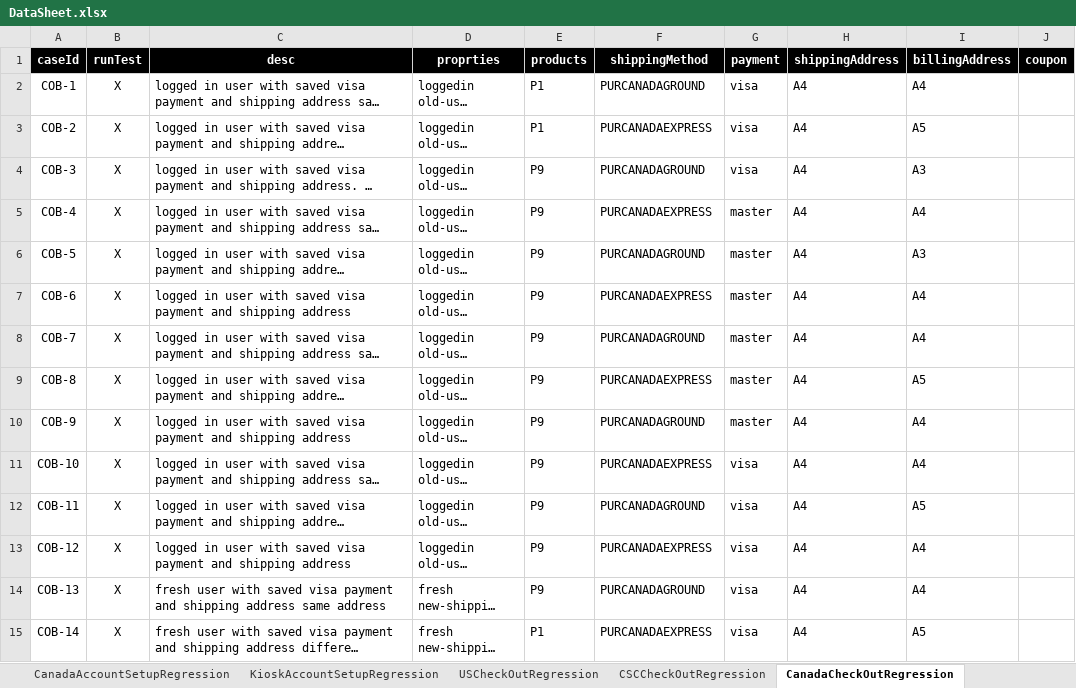
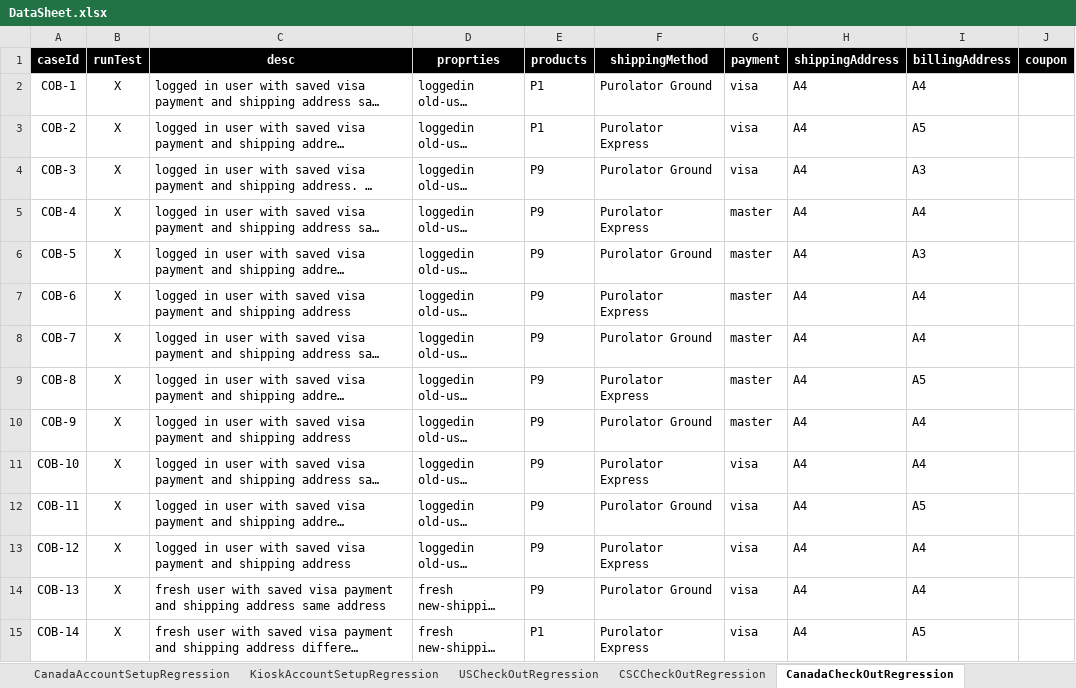
Before and after one commit to mohammadSadeq/TB_auto, an Excel workbook: src/com/generic/config/DataSheet.xlsx, sheet CanadaCheckOutRegression, drawn as a sheet; only a part is shown; long unchanged cells end in …; values as stored, in another font and other column widths than the file's, no borders; the diff covers the shown part only; the diff names each change by its address in the sheet, - before the commit and + after, or states it on an @@ line.

Commit message:
Create PLP regression test. Update the shipping methods and products in Data sheet to work in both QA and DEV. And update some related functions to accomplish this.

```diff
--- a/src/com/generic/config/DataSheet.xlsx (sheet CanadaCheckOutRegression)
+++ b/src/com/generic/config/DataSheet.xlsx (sheet CanadaCheckOutRegression)
-F2 (shippingMethod): PURCANADAGROUND
+F2 (shippingMethod): Purolator Ground
-F3 (shippingMethod): PURCANADAEXPRESS
+F3 (shippingMethod): Purolator Express
-F4 (shippingMethod): PURCANADAGROUND
+F4 (shippingMethod): Purolator Ground
-F5 (shippingMethod): PURCANADAEXPRESS
+F5 (shippingMethod): Purolator Express
-F6 (shippingMethod): PURCANADAGROUND
+F6 (shippingMethod): Purolator Ground
-F7 (shippingMethod): PURCANADAEXPRESS
+F7 (shippingMethod): Purolator Express
-F8 (shippingMethod): PURCANADAGROUND
+F8 (shippingMethod): Purolator Ground
-F9 (shippingMethod): PURCANADAEXPRESS
+F9 (shippingMethod): Purolator Express
-F10 (shippingMethod): PURCANADAGROUND
+F10 (shippingMethod): Purolator Ground
-F11 (shippingMethod): PURCANADAEXPRESS
+F11 (shippingMethod): Purolator Express
-F12 (shippingMethod): PURCANADAGROUND
+F12 (shippingMethod): Purolator Ground
-F13 (shippingMethod): PURCANADAEXPRESS
+F13 (shippingMethod): Purolator Express
-F14 (shippingMethod): PURCANADAGROUND
+F14 (shippingMethod): Purolator Ground
-F15 (shippingMethod): PURCANADAEXPRESS
+F15 (shippingMethod): Purolator Express
```
Also changed, not shown: 25 edited cells elsewhere in this sheet, sheet CSCCheckOutRegression, sheet products, sheet PLPRegression, 13 other files.
